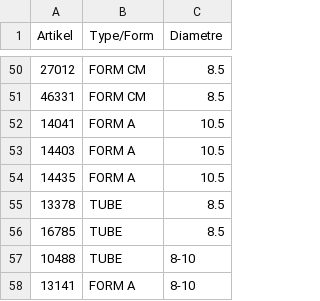
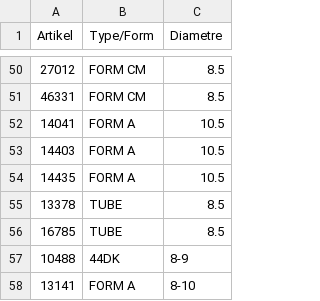
Before and after one commit to CryKun-Sudo/flying-dog-beers, a CSV file: local_data/reference.csv, drawn as a sheet; only a part is shown, gaps mark what is left out.

Commit message:
python update 1

```diff
--- a/local_data/reference.csv
+++ b/local_data/reference.csv
@@ -56,3 +56,3 @@ Artikel,Type/Form,Diametre
 16785,TUBE,8.5
-10488,TUBE,8-10
+10488,44DK,8-9
 13141,FORM A,8-10
```
